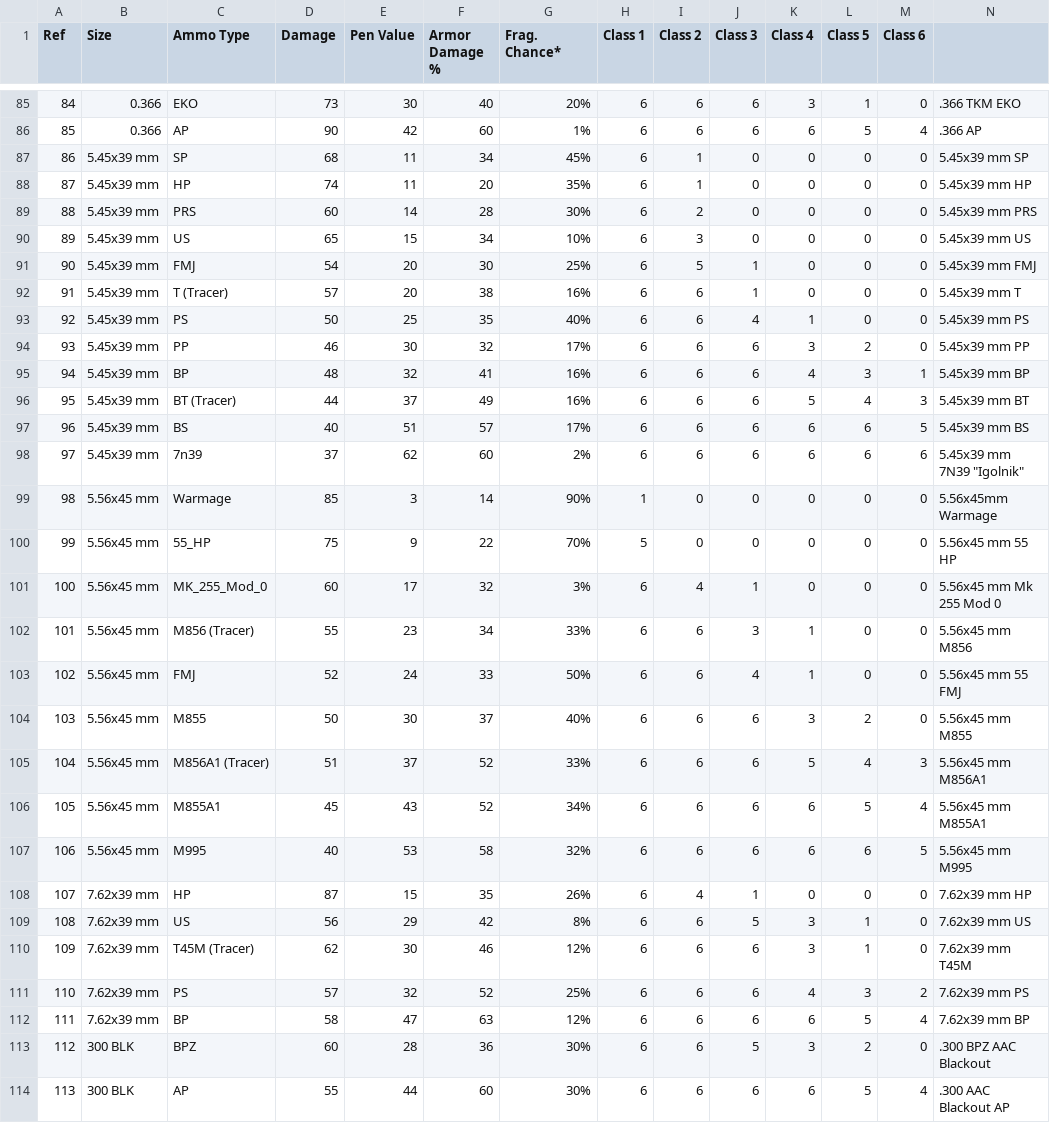
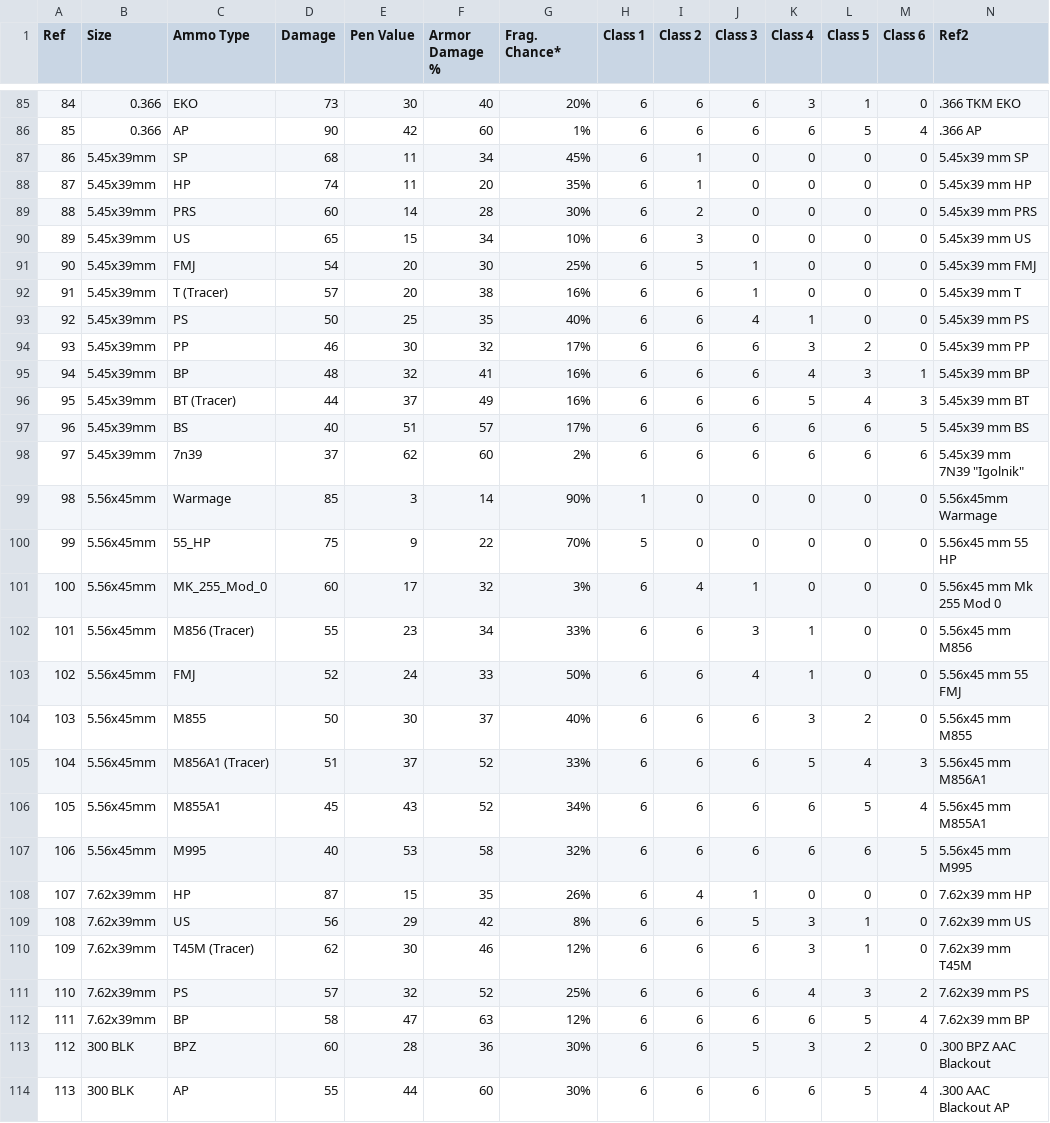
Before and after one commit to Sooshimi/eft_ammo_app, a CSV file: ammo.csv, drawn as a sheet; only a part is shown, gaps mark what is left out; the diff covers the shown part only.

```diff
--- a/ammo.csv
+++ b/ammo.csv
@@ -1 +1 @@
-Ref,Size,Ammo Type,Damage,Pen Value,Armor Damage %,Frag. Chance*,Class 1,Class 2,Class 3,Class 4,Class 5,Class 6,
+Ref,Size,Ammo Type,Damage,Pen Value,Armor Damage %,Frag. Chance*,Class 1,Class 2,Class 3,Class 4,Class 5,Class 6,Ref2
@@ -86,28 +86,28 @@
 85,0.366,AP,90,42,60,1%,6,6,6,6,5,4,.366 AP
-86,5.45x39 mm,SP,68,11,34,45%,6,1,0,0,0,0,5.45x39 mm SP
-87,5.45x39 mm,HP,74,11,20,35%,6,1,0,0,0,0,5.45x39 mm HP
-88,5.45x39 mm,PRS,60,14,28,30%,6,2,0,0,0,0,5.45x39 mm PRS
-89,5.45x39 mm,US,65,15,34,10%,6,3,0,0,0,0,5.45x39 mm US
-90,5.45x39 mm,FMJ,54,20,30,25%,6,5,1,0,0,0,5.45x39 mm FMJ
-91,5.45x39 mm,T (Tracer),57,20,38,16%,6,6,1,0,0,0,5.45x39 mm T
-92,5.45x39 mm,PS,50,25,35,40%,6,6,4,1,0,0,5.45x39 mm PS
-93,5.45x39 mm,PP,46,30,32,17%,6,6,6,3,2,0,5.45x39 mm PP
-94,5.45x39 mm,BP,48,32,41,16%,6,6,6,4,3,1,5.45x39 mm BP
-95,5.45x39 mm,BT (Tracer),44,37,49,16%,6,6,6,5,4,3,5.45x39 mm BT
-96,5.45x39 mm,BS,40,51,57,17%,6,6,6,6,6,5,5.45x39 mm BS
-97,5.45x39 mm,7n39,37,62,60,2%,6,6,6,6,6,6,"5.45x39 mm 7N39 ""Igolnik"""
-98,5.56x45 mm,Warmage,85,3,14,90%,1,0,0,0,0,0,5.56x45mm Warmage
-99,5.56x45 mm,55_HP,75,9,22,70%,5,0,0,0,0,0,5.56x45 mm 55 HP
-100,5.56x45 mm,MK_255_Mod_0,60,17,32,3%,6,4,1,0,0,0,5.56x45 mm Mk 255 Mod 0
-101,5.56x45 mm,M856 (Tracer),55,23,34,33%,6,6,3,1,0,0,5.56x45 mm M856
-102,5.56x45 mm,FMJ,52,24,33,50%,6,6,4,1,0,0,5.56x45 mm 55 FMJ
-103,5.56x45 mm,M855,50,30,37,40%,6,6,6,3,2,0,5.56x45 mm M855
-104,5.56x45 mm,M856A1 (Tracer),51,37,52,33%,6,6,6,5,4,3,5.56x45 mm M856A1
-105,5.56x45 mm,M855A1,45,43,52,34%,6,6,6,6,5,4,5.56x45 mm M855A1
-106,5.56x45 mm,M995,40,53,58,32%,6,6,6,6,6,5,5.56x45 mm M995
-107,7.62x39 mm,HP,87,15,35,26%,6,4,1,0,0,0,7.62x39 mm HP
-108,7.62x39 mm,US,56,29,42,8%,6,6,5,3,1,0,7.62x39 mm US
-109,7.62x39 mm,T45M (Tracer),62,30,46,12%,6,6,6,3,1,0,7.62x39 mm T45M
-110,7.62x39 mm,PS,57,32,52,25%,6,6,6,4,3,2,7.62x39 mm PS
-111,7.62x39 mm,BP,58,47,63,12%,6,6,6,6,5,4,7.62x39 mm BP
+86,5.45x39mm,SP,68,11,34,45%,6,1,0,0,0,0,5.45x39 mm SP
+87,5.45x39mm,HP,74,11,20,35%,6,1,0,0,0,0,5.45x39 mm HP
+88,5.45x39mm,PRS,60,14,28,30%,6,2,0,0,0,0,5.45x39 mm PRS
+89,5.45x39mm,US,65,15,34,10%,6,3,0,0,0,0,5.45x39 mm US
+90,5.45x39mm,FMJ,54,20,30,25%,6,5,1,0,0,0,5.45x39 mm FMJ
+91,5.45x39mm,T (Tracer),57,20,38,16%,6,6,1,0,0,0,5.45x39 mm T
+92,5.45x39mm,PS,50,25,35,40%,6,6,4,1,0,0,5.45x39 mm PS
+93,5.45x39mm,PP,46,30,32,17%,6,6,6,3,2,0,5.45x39 mm PP
+94,5.45x39mm,BP,48,32,41,16%,6,6,6,4,3,1,5.45x39 mm BP
+95,5.45x39mm,BT (Tracer),44,37,49,16%,6,6,6,5,4,3,5.45x39 mm BT
+96,5.45x39mm,BS,40,51,57,17%,6,6,6,6,6,5,5.45x39 mm BS
+97,5.45x39mm,7n39,37,62,60,2%,6,6,6,6,6,6,"5.45x39 mm 7N39 ""Igolnik"""
+98,5.56x45mm,Warmage,85,3,14,90%,1,0,0,0,0,0,5.56x45mm Warmage
+99,5.56x45mm,55_HP,75,9,22,70%,5,0,0,0,0,0,5.56x45 mm 55 HP
+100,5.56x45mm,MK_255_Mod_0,60,17,32,3%,6,4,1,0,0,0,5.56x45 mm Mk 255 Mod 0
+101,5.56x45mm,M856 (Tracer),55,23,34,33%,6,6,3,1,0,0,5.56x45 mm M856
+102,5.56x45mm,FMJ,52,24,33,50%,6,6,4,1,0,0,5.56x45 mm 55 FMJ
+103,5.56x45mm,M855,50,30,37,40%,6,6,6,3,2,0,5.56x45 mm M855
+104,5.56x45mm,M856A1 (Tracer),51,37,52,33%,6,6,6,5,4,3,5.56x45 mm M856A1
+105,5.56x45mm,M855A1,45,43,52,34%,6,6,6,6,5,4,5.56x45 mm M855A1
+106,5.56x45mm,M995,40,53,58,32%,6,6,6,6,6,5,5.56x45 mm M995
+107,7.62x39mm,HP,87,15,35,26%,6,4,1,0,0,0,7.62x39 mm HP
+108,7.62x39mm,US,56,29,42,8%,6,6,5,3,1,0,7.62x39 mm US
+109,7.62x39mm,T45M (Tracer),62,30,46,12%,6,6,6,3,1,0,7.62x39 mm T45M
+110,7.62x39mm,PS,57,32,52,25%,6,6,6,4,3,2,7.62x39 mm PS
+111,7.62x39mm,BP,58,47,63,12%,6,6,6,6,5,4,7.62x39 mm BP
 112,300 BLK,BPZ,60,28,36,30%,6,6,5,3,2,0,.300 BPZ AAC Blackout
```
Also changed, not shown: 25 edited cells elsewhere in this file, 1 other file.
